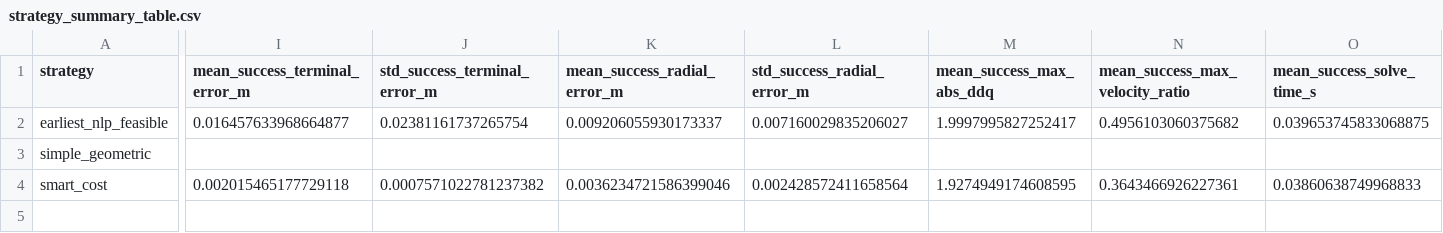
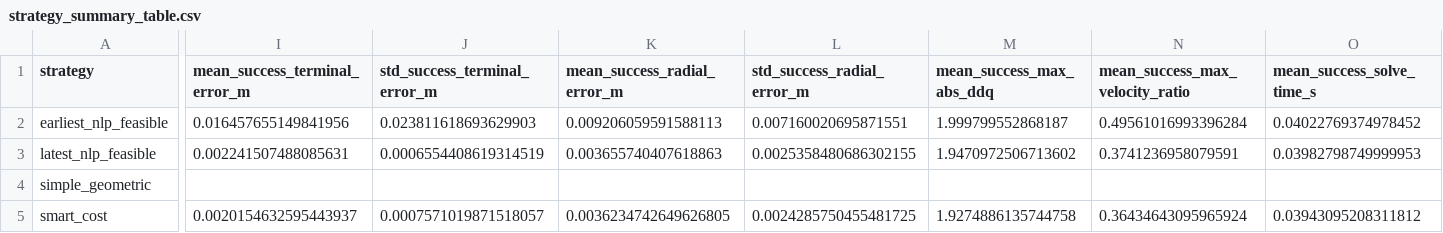
Before and after one commit to linenmin/Robotics_Enmin_Kaixi, a CSV file: Project/outputs/high_score/strategy_summary_table.csv, drawn as a sheet; only a part is shown, gaps mark what is left out; addresses are those after the commit; rows hold the shown columns only; the diff covers the shown part only; the diff names each change by its address in the sheet, - before the commit and + after, or states it on an @@ line.

Commit message:
feat(project): address strict report review
Add path-wise hoop orientation constraints, a late-feasible Task 4 baseline, real downstream noise benchmarks, failure mitigation evidence, revised figures, and a tightened report with professional wording and takeaway captions.

```diff
--- a/Project/outputs/high_score/strategy_summary_table.csv
+++ b/Project/outputs/high_score/strategy_summary_table.csv
-I2 (mean_success_terminal_error_m): 0.016457633968664877
+I2 (mean_success_terminal_error_m): 0.016457655149841956
-J2 (std_success_terminal_error_m): 0.02381161737265754
+J2 (std_success_terminal_error_m): 0.023811618693629903
-K2 (mean_success_radial_error_m): 0.009206055930173337
+K2 (mean_success_radial_error_m): 0.009206059591588113
-L2 (std_success_radial_error_m): 0.007160029835206027
+L2 (std_success_radial_error_m): 0.007160020695871551
-M2 (mean_success_max_abs_ddq): 1.9997995827252417
+M2 (mean_success_max_abs_ddq): 1.999799552868187
-N2 (mean_success_max_velocity_ratio): 0.4956103060375682
+N2 (mean_success_max_velocity_ratio): 0.49561016993396284
-O2 (mean_success_solve_time_s): 0.039653745833068875
+O2 (mean_success_solve_time_s): 0.04022769374978452
+row 3: latest_nlp_feasible | 0.002241507488085631 | 0.0006554408619314519 | 0.003655740407618863 | 0.0025358480686302155 | 1.9470972506713602 | 0.3741236958079591 | 0.03982798749999953
-I5 (mean_success_terminal_error_m): 0.002015465177729118
+I5 (mean_success_terminal_error_m): 0.0020154632595443937
-J5 (std_success_terminal_error_m): 0.0007571022781237382
+J5 (std_success_terminal_error_m): 0.0007571019871518057
-K5 (mean_success_radial_error_m): 0.0036234721586399046
+K5 (mean_success_radial_error_m): 0.0036234742649626805
-L5 (std_success_radial_error_m): 0.002428572411658564
+L5 (std_success_radial_error_m): 0.0024285750455481725
-M5 (mean_success_max_abs_ddq): 1.9274949174608595
+M5 (mean_success_max_abs_ddq): 1.9274886135744758
-N5 (mean_success_max_velocity_ratio): 0.3643466926227361
+N5 (mean_success_max_velocity_ratio): 0.36434643095965924
-O5 (mean_success_solve_time_s): 0.03860638749968833
+O5 (mean_success_solve_time_s): 0.03943095208311812
```
Also changed, not shown: 8 edited cells elsewhere in this file, Project/outputs/high_score/seed_0_benchmark/strategy_summary_table.csv, 31 other files.
